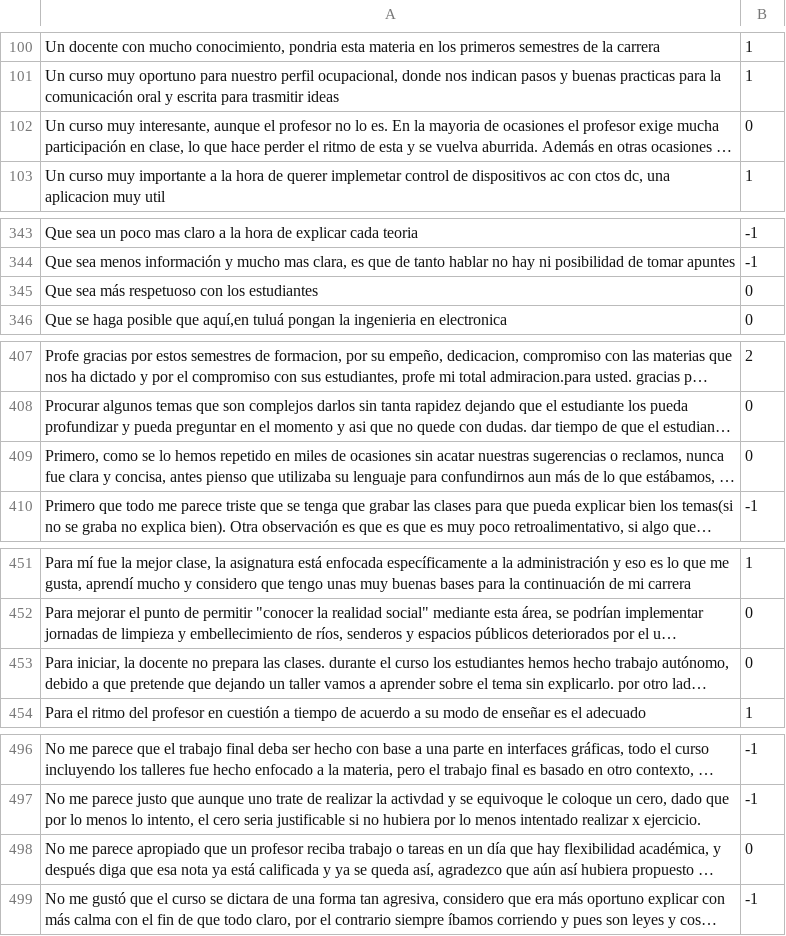
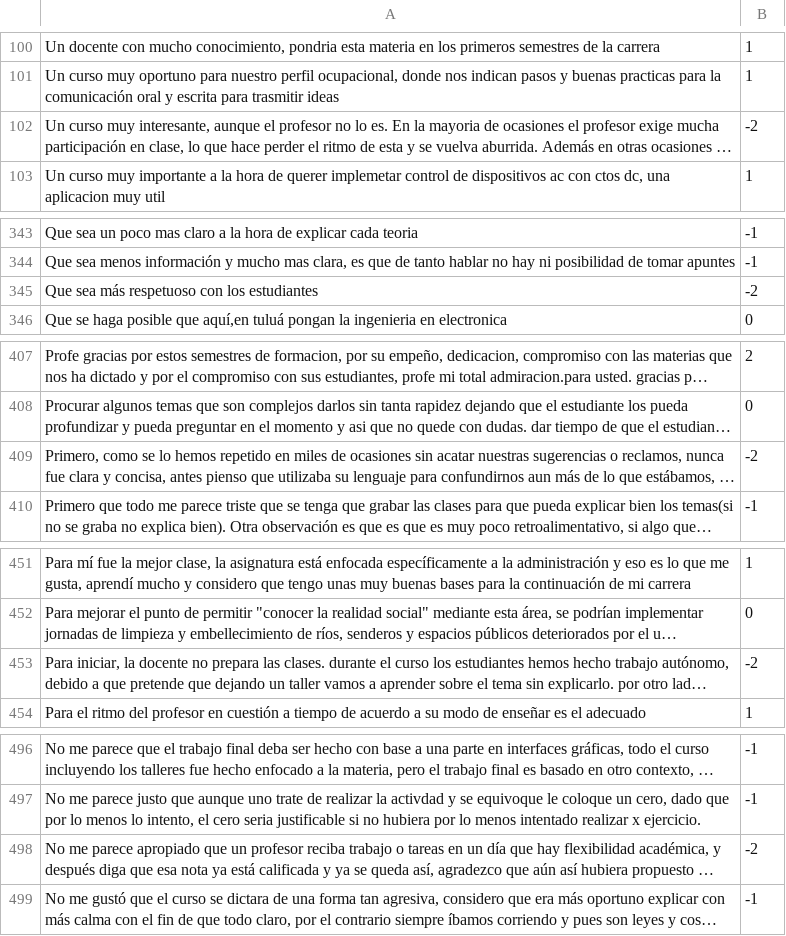
Before and after one commit to SebastianDelgad/Trabajo-de-Grado, a CSV file: backend/dataset/observaciones_-2_a_2.csv, drawn as a sheet; only a part is shown, gaps mark what is left out; long unchanged cells end in …; the diff covers the shown part only; the diff names each change by its address in the sheet, - before the commit and + after, or states it on an @@ line.

```diff
--- a/backend/dataset/observaciones_-2_a_2.csv
+++ b/backend/dataset/observaciones_-2_a_2.csv
-B102: 0
+B102: -2
-B345: 0
+B345: -2
-B409: 0
+B409: -2
-B453: 0
+B453: -2
-B498: 0
+B498: -2
```
Also changed, not shown: 58 edited cells elsewhere in this file, Sentiment-Analysis/dataset/observaciones_-2_a_2.csv, 5 other files.
